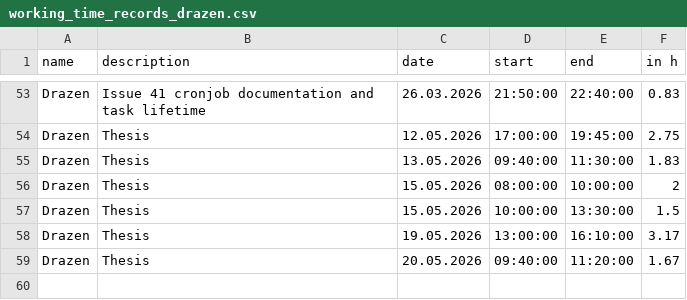
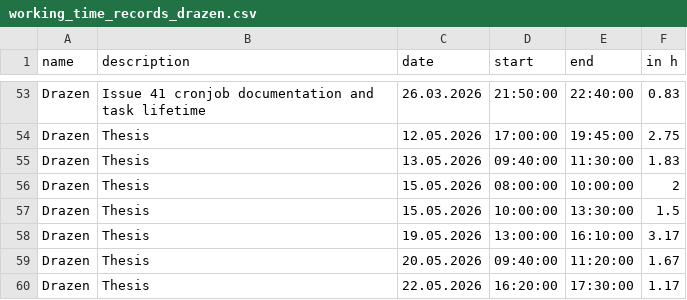
Before and after one commit to kiDra94/EffSync, a CSV file: working_time_records_drazen.csv, drawn as a sheet; only a part is shown, gaps mark what is left out; the diff names each change by its address in the sheet, - before the commit and + after, or states it on an @@ line.

Commit message:
#60: updated working time

```diff
--- a/working_time_records_drazen.csv
+++ b/working_time_records_drazen.csv
+row 60: Drazen | Thesis | 22.05.2026 | 16:20:00 | 17:30:00 | 1.17
```
